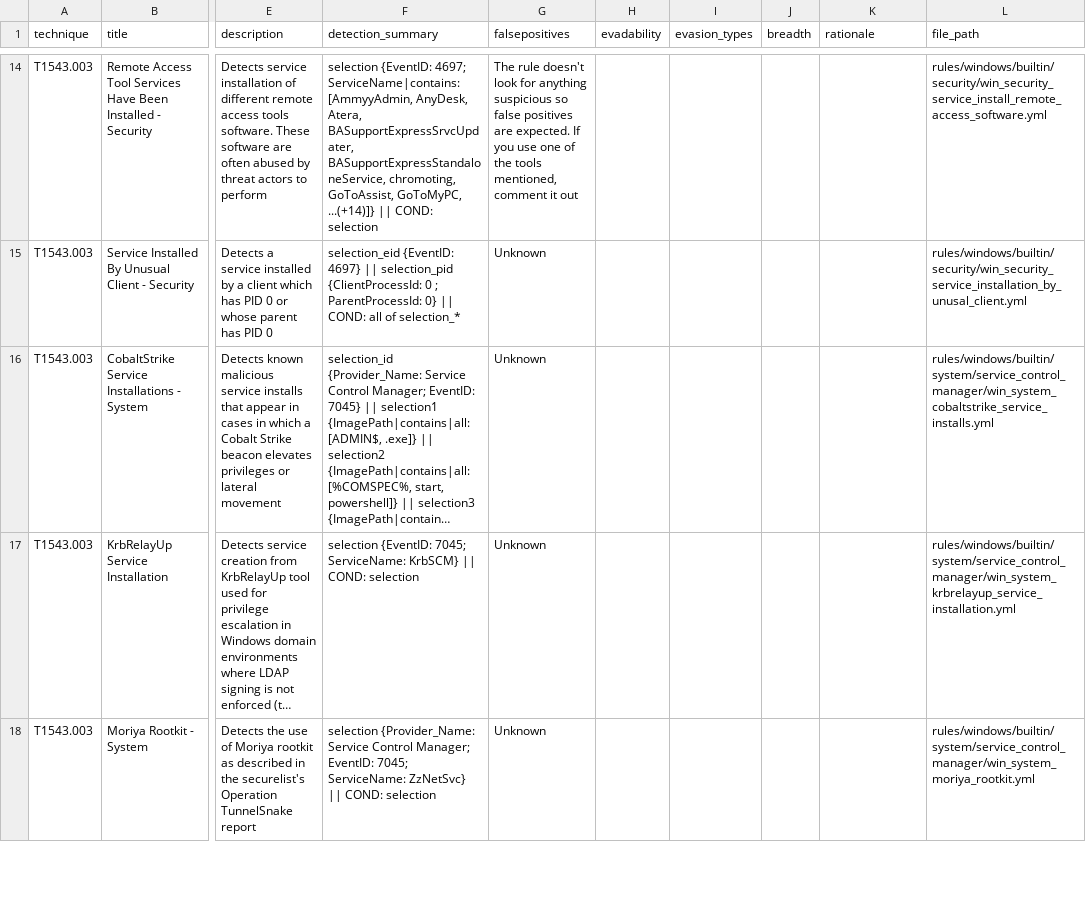
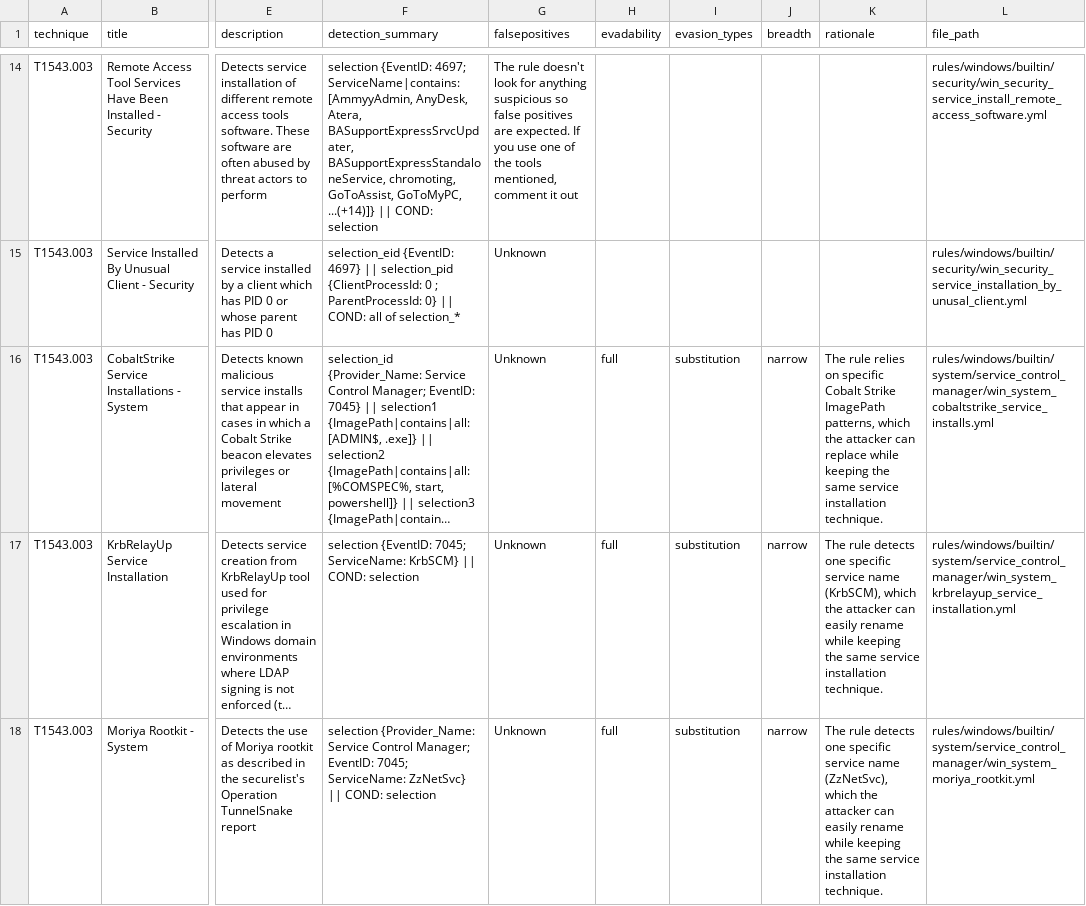
Before and after one commit to satyavardhan912/sigma-evasion-thesis, a CSV file: data/classification_sheet.csv, drawn as a sheet; only a part is shown, gaps mark what is left out; long unchanged cells end in …; the diff covers the shown part only; the diff names each change by its address in the sheet, - before the commit and + after, or states it on an @@ line.

Commit message:
Classify service-install batch 1 (0-9); updated findings log (tool-detection, off-diagonal, section G)

```diff
--- a/data/classification_sheet.csv
+++ b/data/classification_sheet.csv
-H16:H18 (evadability): (empty)
+H16:H18 (evadability): full
-I16:I18 (evasion_types): (empty)
+I16:I18 (evasion_types): substitution
-J16:J18 (breadth): (empty)
+J16:J18 (breadth): narrow
-K16 (rationale): (empty)
+K16 (rationale): The rule relies on specific Cobalt Strike ImagePath patterns, which the attacker can replace while keeping the same service installation technique.
-K17 (rationale): (empty)
+K17 (rationale): The rule detects one specific service name (KrbSCM), which the attacker can easily rename while keeping the same service installation technique.
-K18 (rationale): (empty)
+K18 (rationale): The rule detects one specific service name (ZzNetSvc), which the attacker can easily rename while keeping the same service installation technique.
```
Also changed, not shown: 28 edited cells elsewhere in this file, 1 other file.
